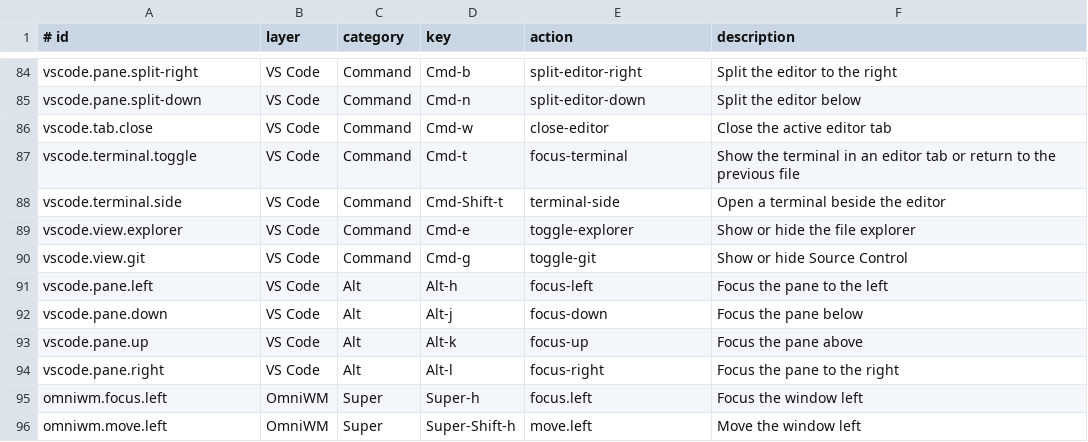
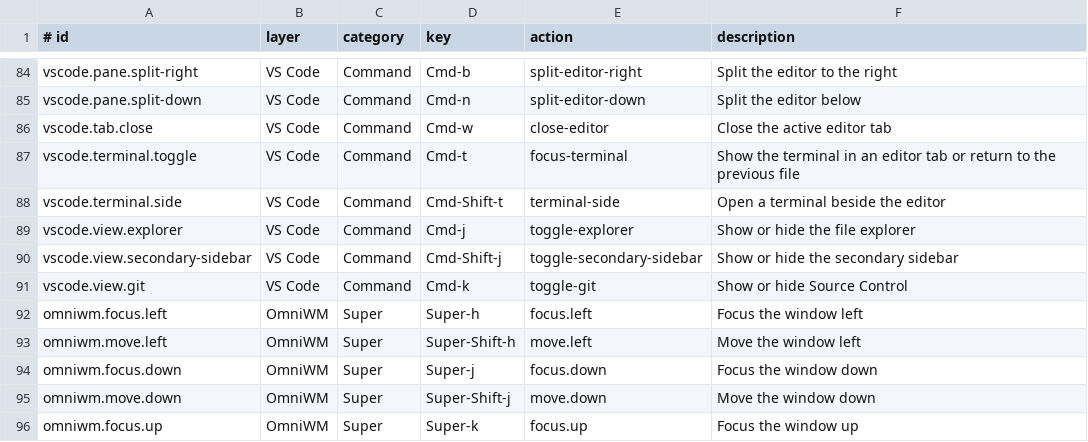
Before and after one commit to faustozamparelli/Dotfiles, a TSV file: .config/keymaps/registry.tsv, drawn as a sheet; only a part is shown, gaps mark what is left out; the shorter side is filled out with more unchanged rows.

```diff
--- a/.config/keymaps/registry.tsv
+++ b/.config/keymaps/registry.tsv
@@ -88,8 +88,5 @@ vscode.terminal.toggle	VS Code	Command	Cmd-t	focus-terminal	Show the terminal in
 vscode.terminal.side	VS Code	Command	Cmd-Shift-t	terminal-side	Open a terminal beside the editor
-vscode.view.explorer	VS Code	Command	Cmd-e	toggle-explorer	Show or hide the file explorer
-vscode.view.git	VS Code	Command	Cmd-g	toggle-git	Show or hide Source Control
-vscode.pane.left	VS Code	Alt	Alt-h	focus-left	Focus the pane to the left
-vscode.pane.down	VS Code	Alt	Alt-j	focus-down	Focus the pane below
-vscode.pane.up	VS Code	Alt	Alt-k	focus-up	Focus the pane above
-vscode.pane.right	VS Code	Alt	Alt-l	focus-right	Focus the pane to the right
+vscode.view.explorer	VS Code	Command	Cmd-j	toggle-explorer	Show or hide the file explorer
+vscode.view.secondary-sidebar	VS Code	Command	Cmd-Shift-j	toggle-secondary-sidebar	Show or hide the secondary sidebar
+vscode.view.git	VS Code	Command	Cmd-k	toggle-git	Show or hide Source Control
 omniwm.focus.left	OmniWM	Super	Super-h	focus.left	Focus the window left
```
Also changed, not shown: 4 other files.
